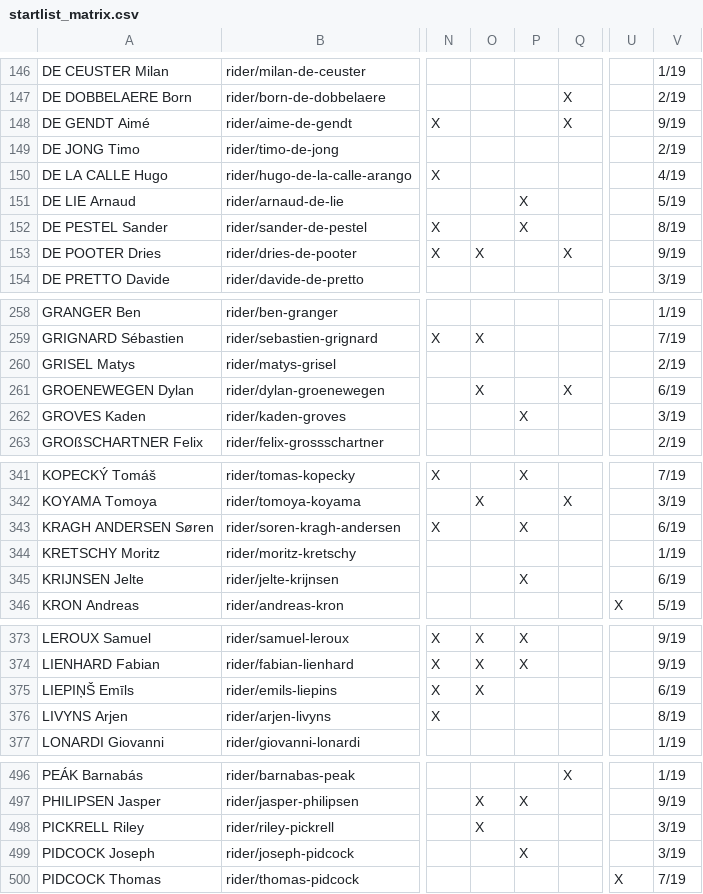
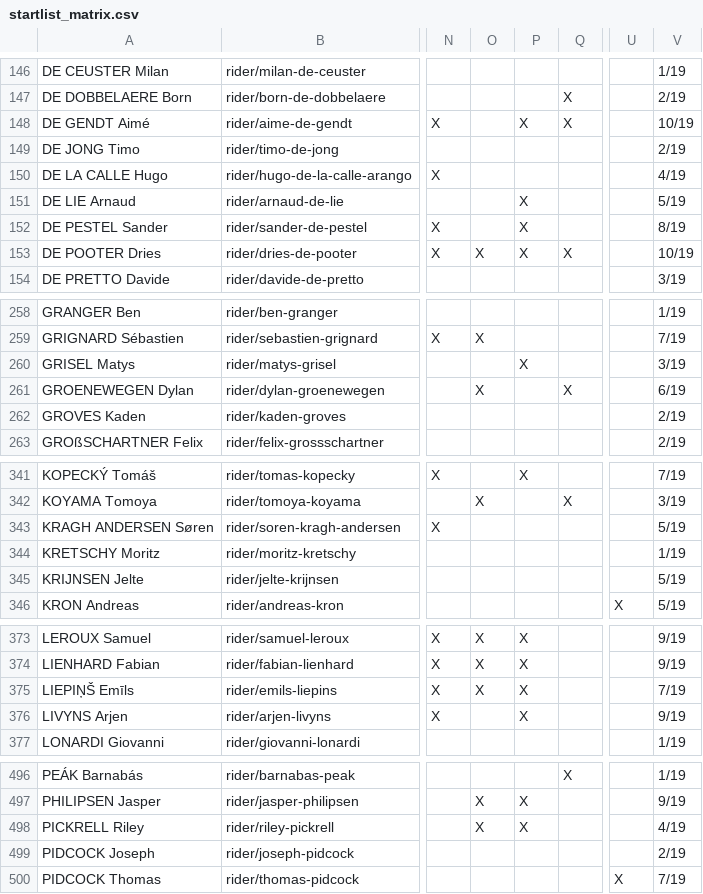
Before and after one commit to nigellindemann-dev/wm26, a CSV file: output/startlist_matrix.csv, drawn as a sheet; only a part is shown, gaps mark what is left out; the diff covers the shown part only; the diff names each change by its address in the sheet, - before the commit and + after, or states it on an @@ line.

```diff
--- a/output/startlist_matrix.csv
+++ b/output/startlist_matrix.csv
-P148: (empty)
+P148: X
-V148: 9/19
+V148: 10/19
-P153: (empty)
+P153: X
-V153: 9/19
+V153: 10/19
-P260: (empty)
+P260: X
-V260: 2/19
+V260: 3/19
-P262: X
+P262: (empty)
-V262: 3/19
+V262: 2/19
-P343: X
+P343: (empty)
-V343: 6/19
+V343: 5/19
-P345: X
+P345: (empty)
-V345: 6/19
+V345: 5/19
-P375:P376: (empty)
+P375:P376: X
-V375: 6/19
+V375: 7/19
-V376: 8/19
+V376: 9/19
-P498: (empty)
+P498: X
-V498: 3/19
+V498: 4/19
-P499: X
+P499: (empty)
-V499: 3/19
+V499: 2/19
```
Also changed, not shown: 100 edited cells elsewhere in this file, 3 other files.
